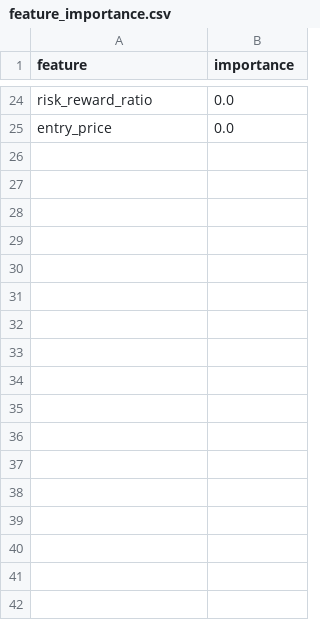
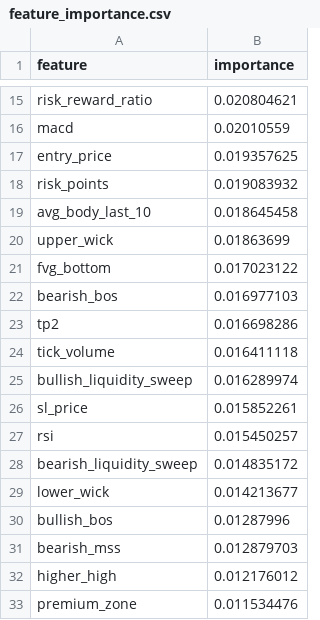
Before and after one commit to amar2723/trading, a CSV file: models/feature_importance.csv, drawn as a sheet; only a part is shown, gaps mark what is left out; addresses are those after the commit; the diff covers the shown part only; the diff names each change by its address in the sheet, - before the commit and + after, or states it on an @@ line.

Commit message:
feat(training): retrain master ensemble on full dataset and add single-class probability guard

```diff
--- a/models/feature_importance.csv
+++ b/models/feature_importance.csv
-B15 (importance): 0.0
+B15 (importance): 0.020804621
+row 16: macd | 0.02010559
-B17 (importance): 0.0
+B17 (importance): 0.019357625
+row 18: risk_points | 0.019083932
+row 19: avg_body_last_10 | 0.018645458
+row 20: upper_wick | 0.01863699
+row 21: fvg_bottom | 0.017023122
+row 22: bearish_bos | 0.016977103
+row 23: tp2 | 0.016698286
+row 24: tick_volume | 0.016411118
+row 25: bullish_liquidity_sweep | 0.016289974
+row 26: sl_price | 0.015852261
+row 27: rsi | 0.015450257
+row 28: bearish_liquidity_sweep | 0.014835172
+row 29: lower_wick | 0.014213677
+row 30: bullish_bos | 0.01287996
+row 31: bearish_mss | 0.012879703
+row 32: higher_high | 0.012176012
+row 33: premium_zone | 0.011534476
```
Also changed, not shown: 29 added rows, 20 removed rows and 2 edited cells elsewhere in this file, 3 other files.
